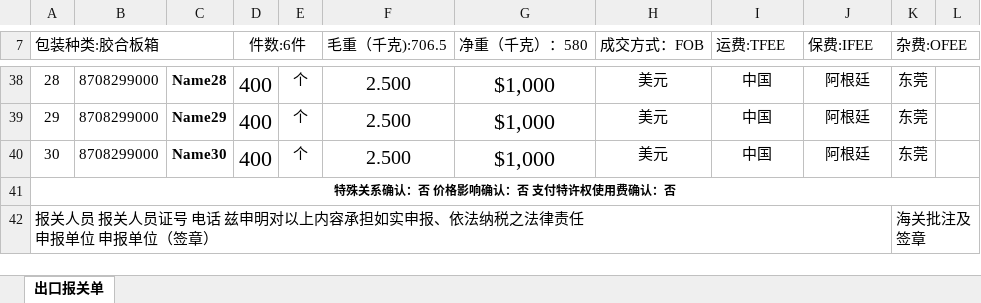
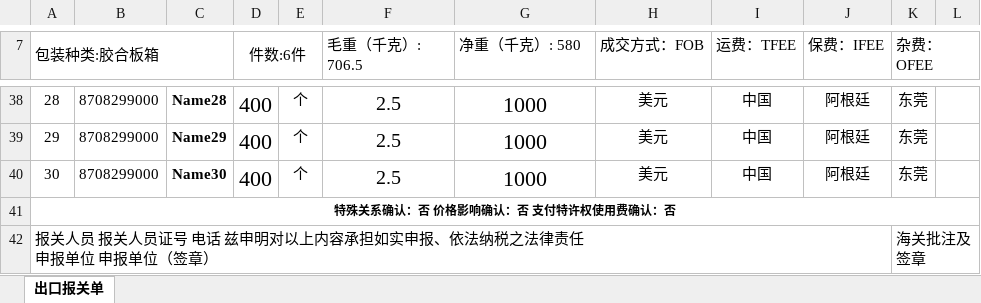
Before and after one commit to 18371392506-star/amay-, an Excel workbook: static/zhijia/新版出口报关单样板.xlsx, sheet 出口报关单, drawn as a sheet; only a part is shown, gaps mark what is left out; values as stored, in another font and other column widths than the file's, no borders; the diff covers the shown part only; the diff names each change by its address in the sheet, - before the commit and + after, or states it on an @@ line.

```diff
--- a/static/zhijia/新版出口报关单样板.xlsx (sheet 出口报关单)
+++ b/static/zhijia/新版出口报关单样板.xlsx (sheet 出口报关单)
-F7: 毛重（千克):706.5
+F7: 毛重（千克）: 706.5
-G7: 净重（千克）：580
+G7: 净重（千克）: 580
-I7: 运费:TFEE
+I7: 运费：TFEE
-J7: 保费:IFEE
+J7: 保费：IFEE
-K7: 杂费:OFEE
+K7: 杂费：OFEE
-F38:F40 (毛重（千克）: 706.5): 2.500
+F38:F40 (毛重（千克）: 706.5): 2.5
-G38:G40 (净重（千克）: 580): $1,000
+G38:G40 (净重（千克）: 580): 1000
```
Also changed, not shown: 54 edited cells elsewhere in this sheet.
